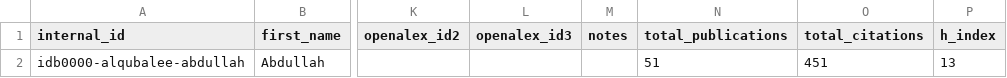
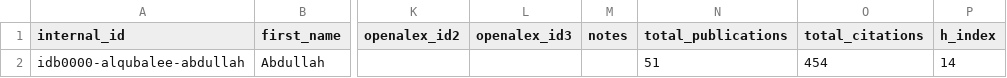
Before and after one commit to digitalgeosciences/idb, a CSV file: data/config/authors-source.csv, drawn as a sheet; only a part is shown, gaps mark what is left out; the diff names each change by its address in the sheet, - before the commit and + after, or states it on an @@ line.

```diff
--- a/data/config/authors-source.csv
+++ b/data/config/authors-source.csv
-O2 (total_citations): 451
+O2 (total_citations): 454
-P2 (h_index): 13
+P2 (h_index): 14
```
Also changed, not shown: 4 other files.
